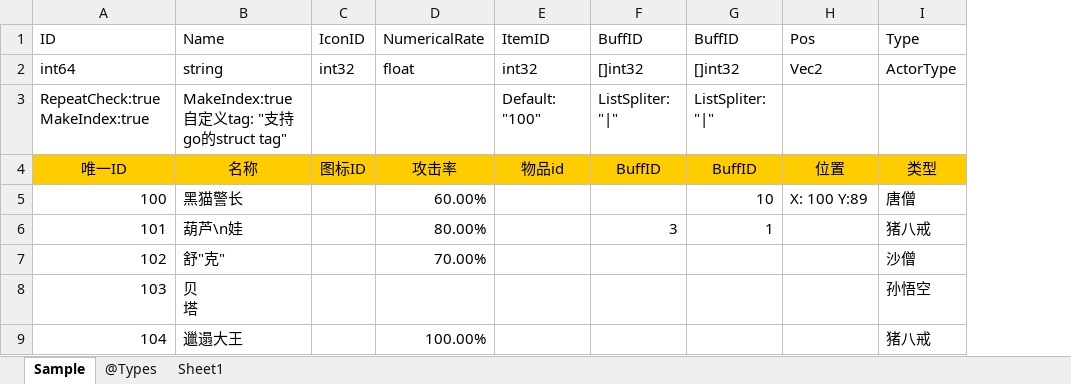
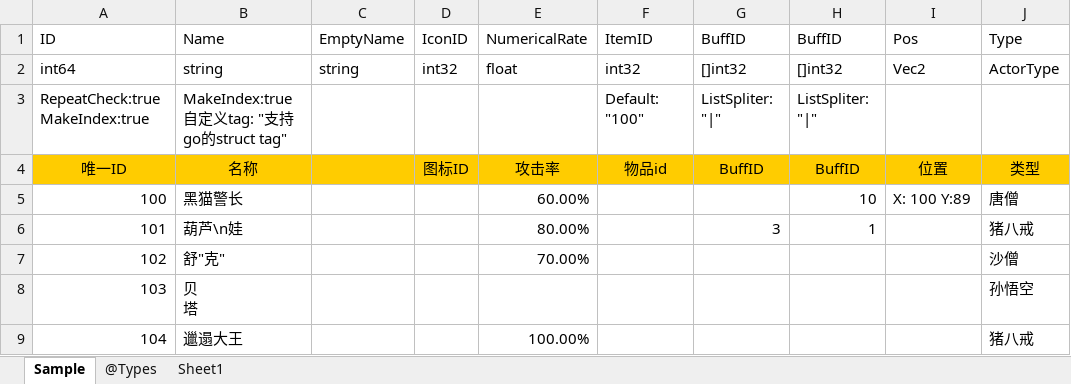
Before and after one commit to davyxu/tabtoy, an Excel workbook: v2/example/Sample.xlsx, sheet Sample, drawn as a sheet; only a part is shown; values as stored, in another font and other column widths than the file's, no borders; charts and pictures not drawn; the diff names each change by its address in the sheet, - before the commit and + after, or states it on an @@ line.

```diff
--- a/v2/example/Sample.xlsx (sheet Sample)
+++ b/v2/example/Sample.xlsx (sheet Sample)
+column C, rows 1-2: EmptyName | string
```
Also changed, not shown: charts or pictures, 12 other files.
